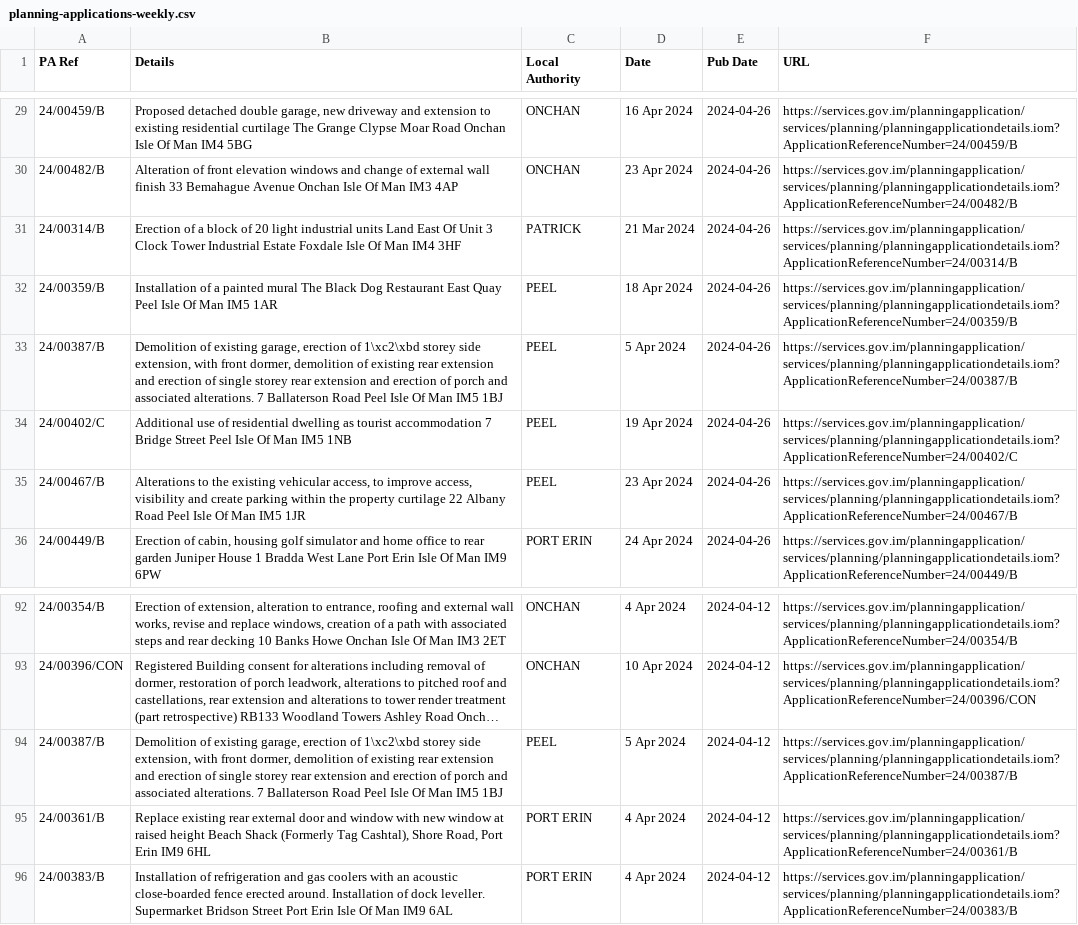
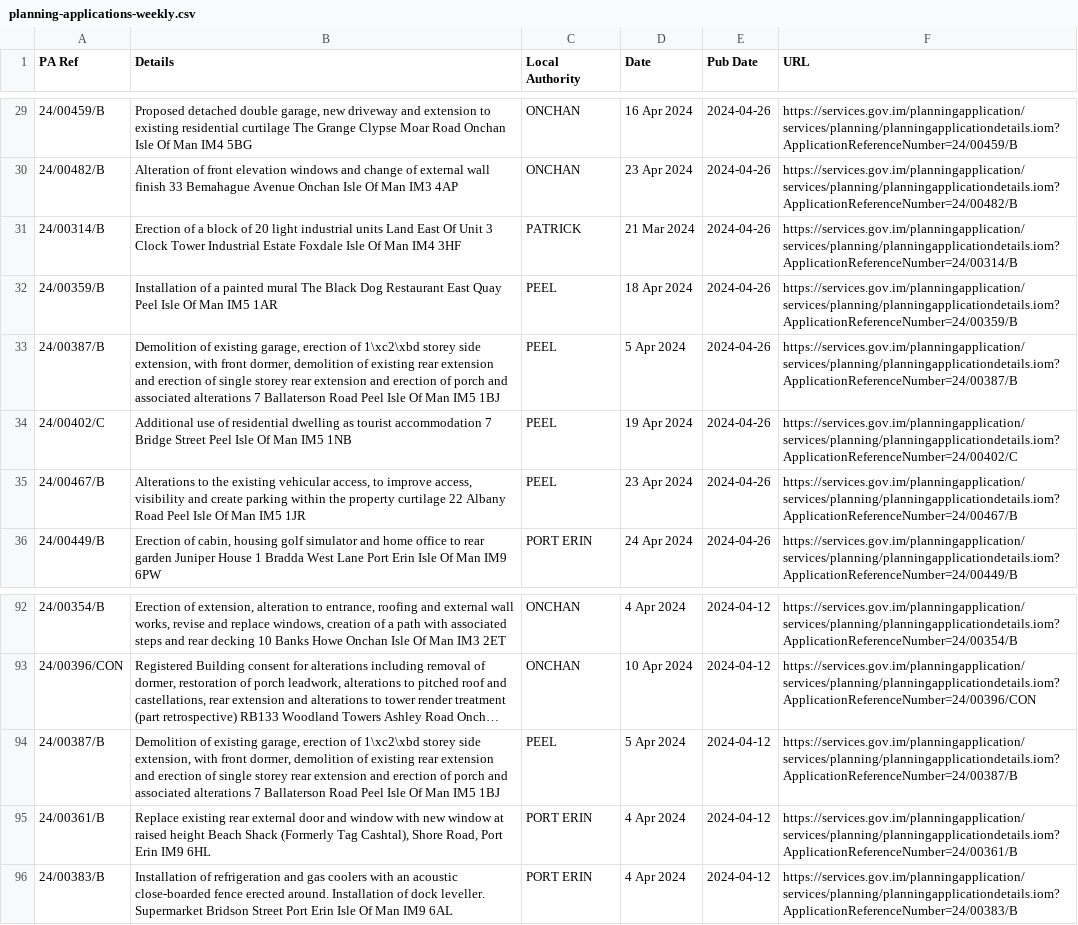
Before and after one commit to dankarran/isleofman-opendata, a CSV file: data/gov.im/planning-applications/outputs/planning-applications-weekly.csv, drawn as a sheet; only a part is shown, gaps mark what is left out; long unchanged cells end in …; the diff names each change by its address in the sheet, - before the commit and + after, or states it on an @@ line.

Commit message:
Update weekly planning applications

```diff
--- a/data/gov.im/planning-applications/outputs/planning-applications-weekly.csv
+++ b/data/gov.im/planning-applications/outputs/planning-applications-weekly.csv
-B33 (Details): …and associated alterations. 7 Ballaterson…
+B33 (Details): …and associated alterations 7 Ballaterson…
-B94 (Details): …and associated alterations. 7 Ballaterson…
+B94 (Details): …and associated alterations 7 Ballaterson…
```
Also changed, not shown: data/gov.im/planning-applications/sources/weekly/2024/2024-04-12-planning-applications.csv, data/gov.im/planning-applications/sources/weekly/2024/2024-04-26-planning-applications.csv.
